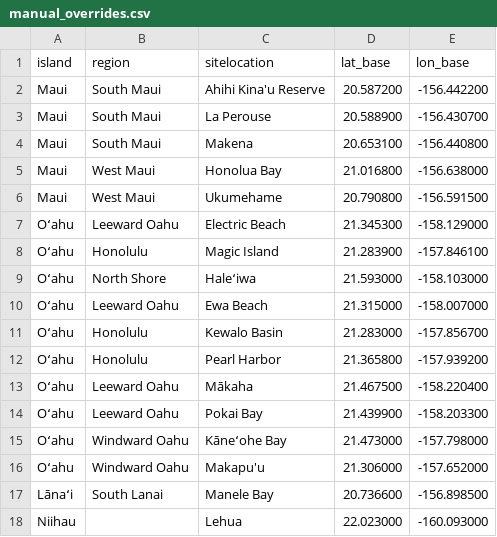
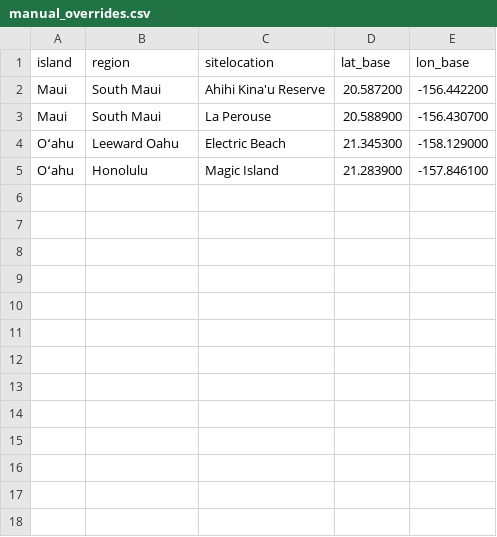
Before and after one commit to deakos808/manta-vision-hawaii-tracker-clean, a CSV file: manual_overrides.csv, drawn as a sheet.

```diff
--- a/manual_overrides.csv
+++ b/manual_overrides.csv
@@ -3,16 +3,3 @@ Maui,South Maui,Ahihi Kina'u Reserve,20.587200,-156.442200
 Maui,South Maui,La Perouse,20.588900,-156.430700
-Maui,South Maui,Makena,20.653100,-156.440800
-Maui,West Maui,Honolua Bay,21.016800,-156.638000
-Maui,West Maui,Ukumehame,20.790800,-156.591500
 Oʻahu,Leeward Oahu,Electric Beach,21.345300,-158.129000
 Oʻahu,Honolulu,Magic Island,21.283900,-157.846100
-Oʻahu,North Shore,Haleʻiwa,21.593000,-158.103000
-Oʻahu,Leeward Oahu,Ewa Beach,21.315000,-158.007000
-Oʻahu,Honolulu,Kewalo Basin,21.283000,-157.856700
-Oʻahu,Honolulu,Pearl Harbor,21.365800,-157.939200
-Oʻahu,Leeward Oahu,Mākaha,21.467500,-158.220400
-Oʻahu,Leeward Oahu,Pokai Bay,21.439900,-158.203300
-Oʻahu,Windward Oahu,Kāneʻohe Bay,21.473000,-157.798000
-Oʻahu,Windward Oahu,Makapu'u,21.306000,-157.652000
-Lānaʻi,South Lanai,Manele Bay,20.736600,-156.898500
-Niihau,,Lehua,22.023000,-160.093000
```
Also changed, not shown: 2 other files.
